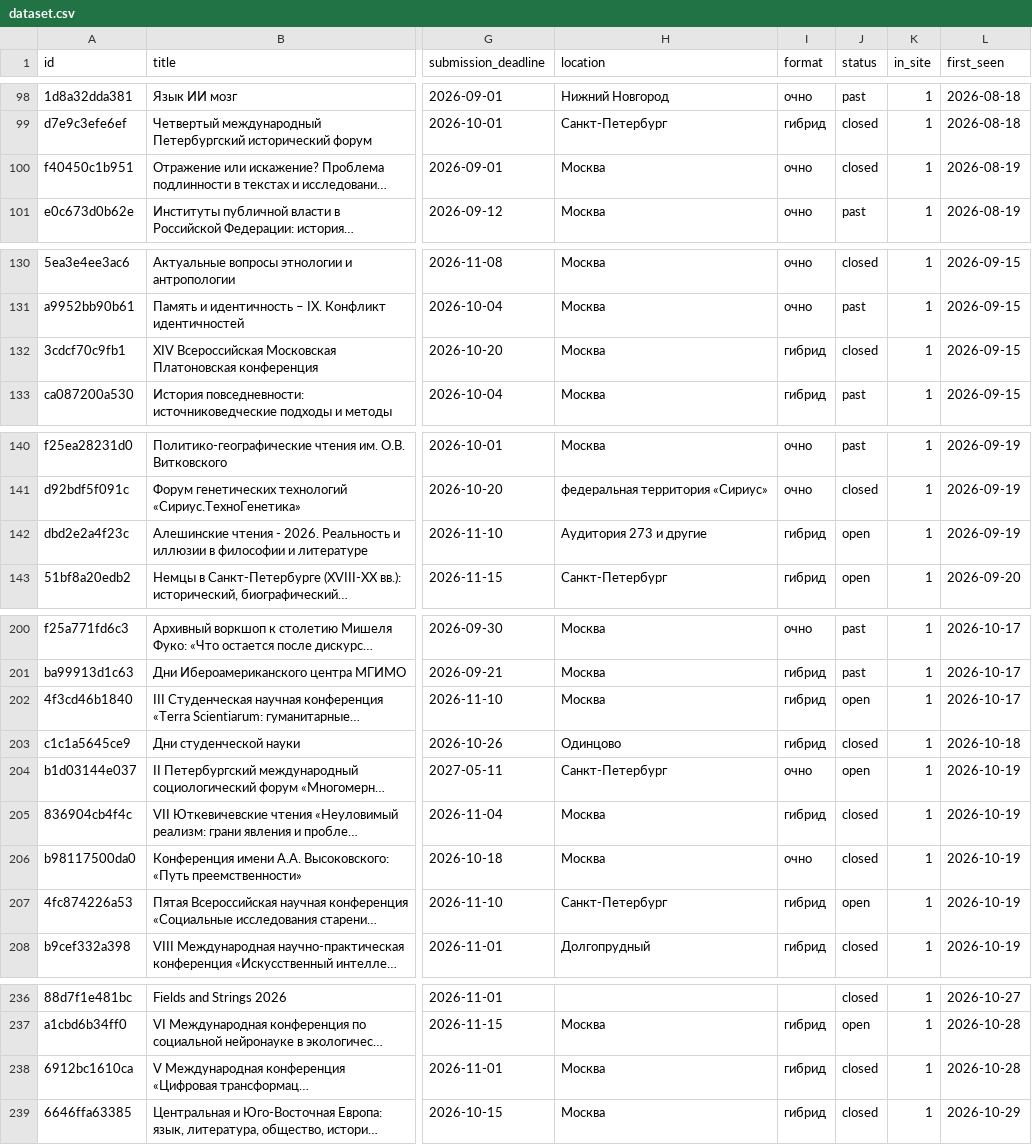
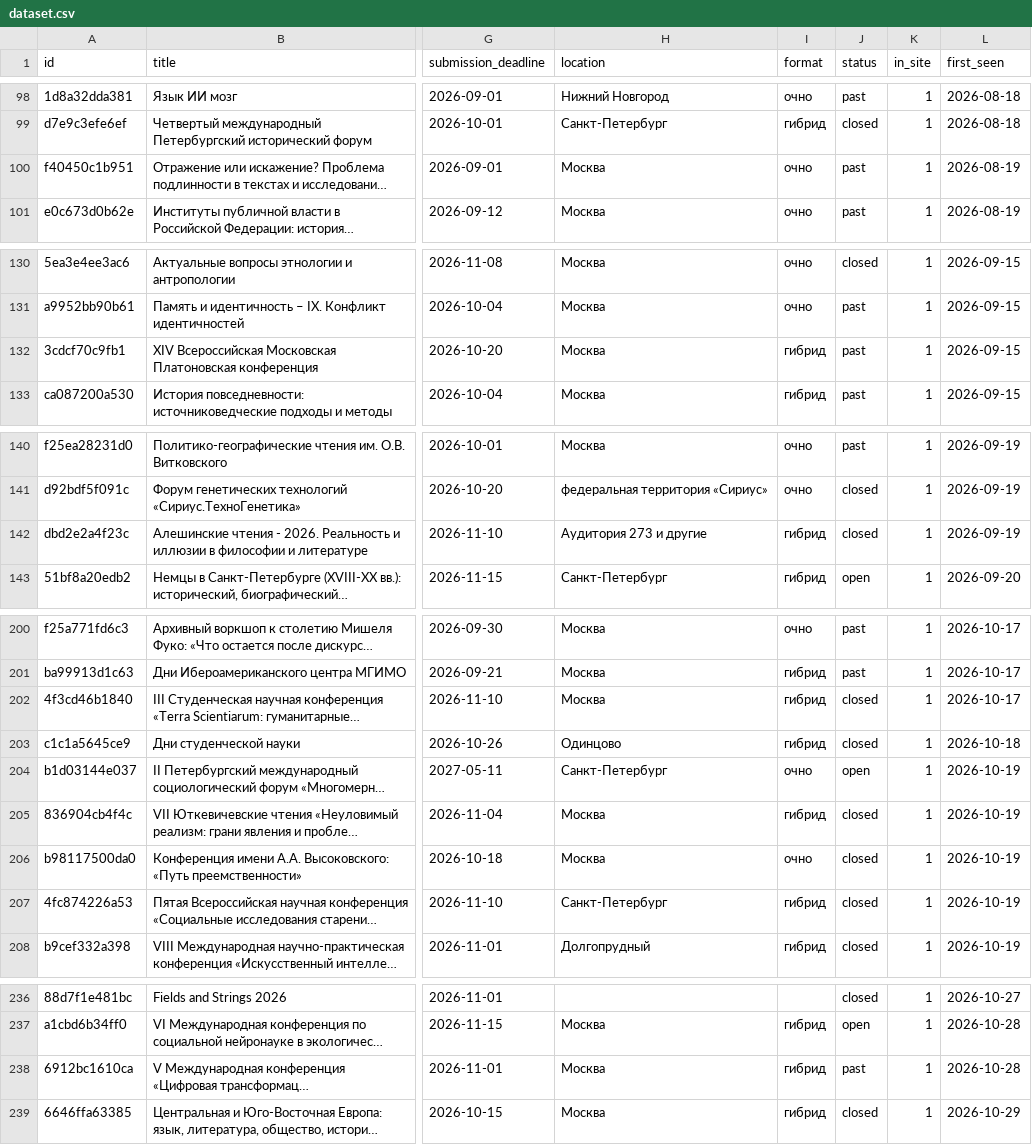
Before and after one commit to vadvu/conf-hub, a CSV file: docs/dataset.csv, drawn as a sheet; only a part is shown, gaps mark what is left out; long unchanged cells end in …; the diff covers the shown part only; the diff names each change by its address in the sheet, - before the commit and + after, or states it on an @@ line.

```diff
--- a/docs/dataset.csv
+++ b/docs/dataset.csv
-J100 (status): closed
+J100 (status): past
-J132 (status): closed
+J132 (status): past
-J142 (status): open
+J142 (status): closed
-J202 (status): open
+J202 (status): closed
-J207 (status): open
+J207 (status): closed
-J238 (status): closed
+J238 (status): past
```
Also changed, not shown: 1 edited cell elsewhere in this file, 7 other files.
